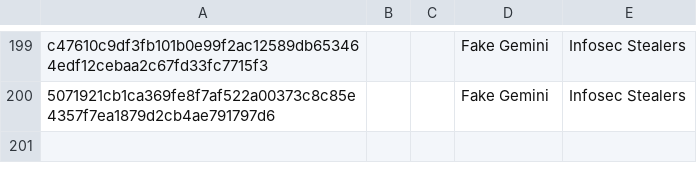
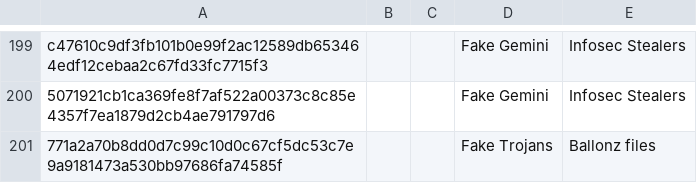
Before and after one commit to TimononBlueMoon/IOC-s, a CSV file: MaliciousHashes.csv, drawn as a sheet; only a part is shown, gaps mark what is left out; the diff names each change by its address in the sheet, - before the commit and + after, or states it on an @@ line.

Commit message:
Update MaliciousHashes.csv

```diff
--- a/MaliciousHashes.csv
+++ b/MaliciousHashes.csv
+row 201: 771a2a70b8dd0d7c99c10d0c67cf5dc53c7e9a9181473a530bb97686fa74585f |  |  | Fake Trojans | Ballonz files
```
